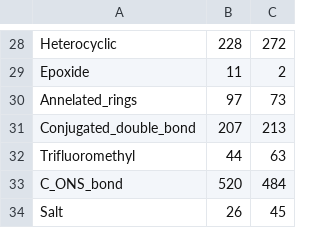
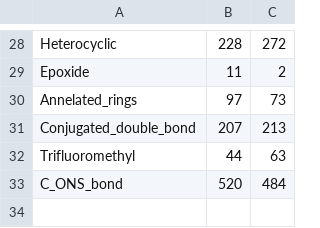
Before and after one commit to opentox/loael-paper, a CSV file: data/functional-groups-reduced.csv, drawn as a sheet; only a part is shown, gaps mark what is left out; the diff names each change by its address in the sheet, - before the commit and + after, or states it on an @@ line.

```diff
--- a/data/functional-groups-reduced.csv
+++ b/data/functional-groups-reduced.csv
-row 34: Salt | 26 | 45
```
Also changed, not shown: data/functional-groups-reduced4R.csv, data/functional-groups.csv, 9 other files.
